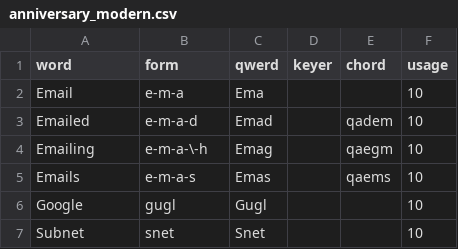
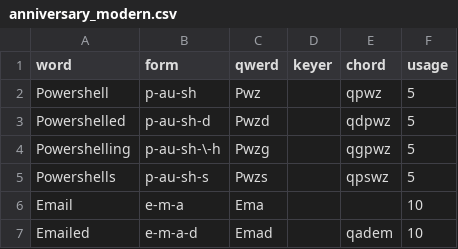
Before and after one commit to codepoke-kk/qwertigraphy, a CSV file: qwertigraph/dictionaries/anniversary_modern.csv, drawn as a sheet; only a part is shown; the shorter side is filled out with more unchanged rows.

```diff
--- a/qwertigraph/dictionaries/anniversary_modern.csv
+++ b/qwertigraph/dictionaries/anniversary_modern.csv
@@ -1,2 +1,6 @@
 word,form,qwerd,keyer,chord,usage
+Powershell,p-au-sh,Pwz,,qpwz,5
+Powershelled,p-au-sh-d,Pwzd,,qdpwz,5
+Powershelling,p-au-sh-\-h,Pwzg,,qgpwz,5
+Powershells,p-au-sh-s,Pwzs,,qpswz,5
 Email,e-m-a,Ema,,,10
```
Also changed, not shown: qwertigraph/dictionaries/anniversary_required.csv, qwertigraph/dictionaries/anniversary_uniform_core.csv.
